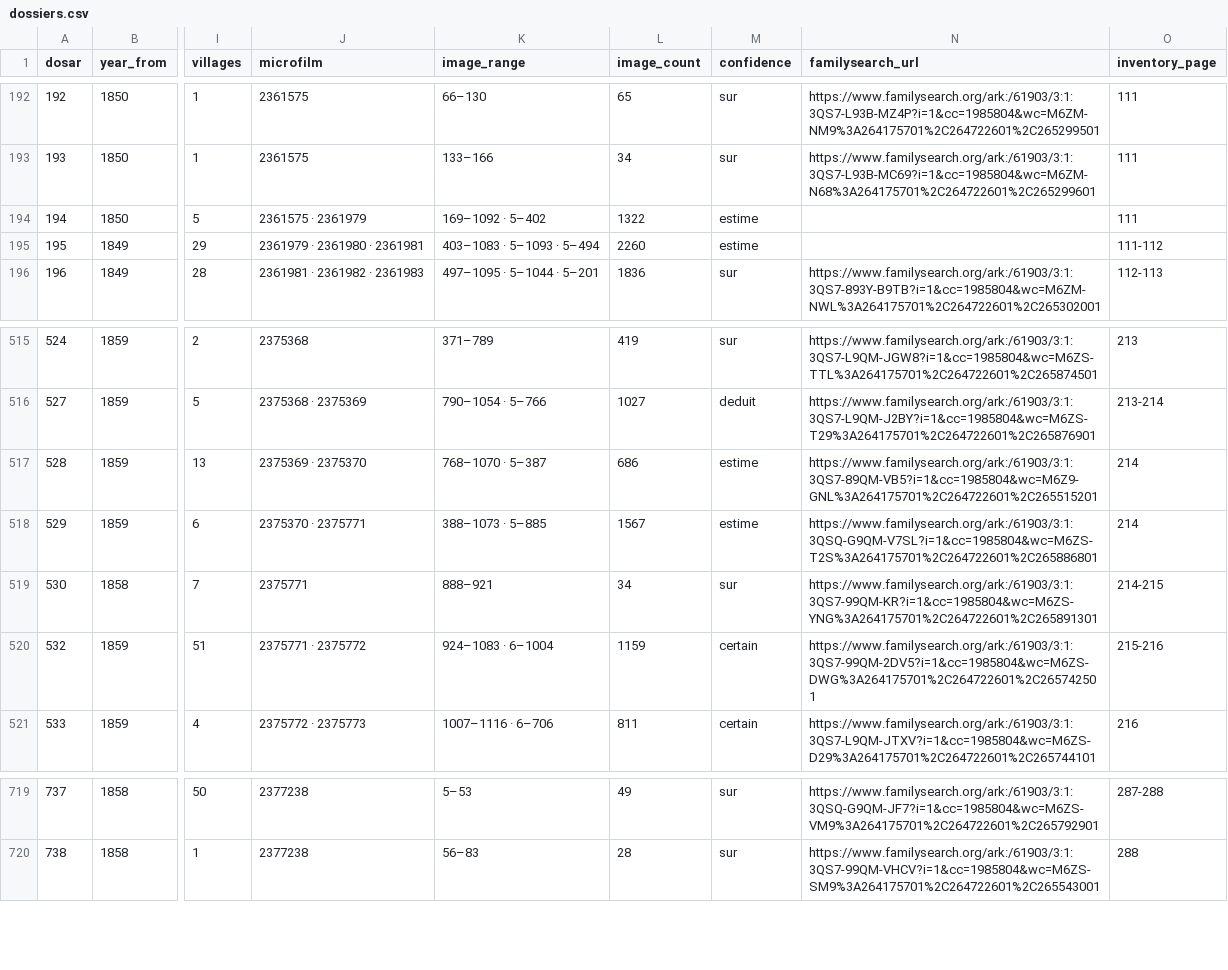
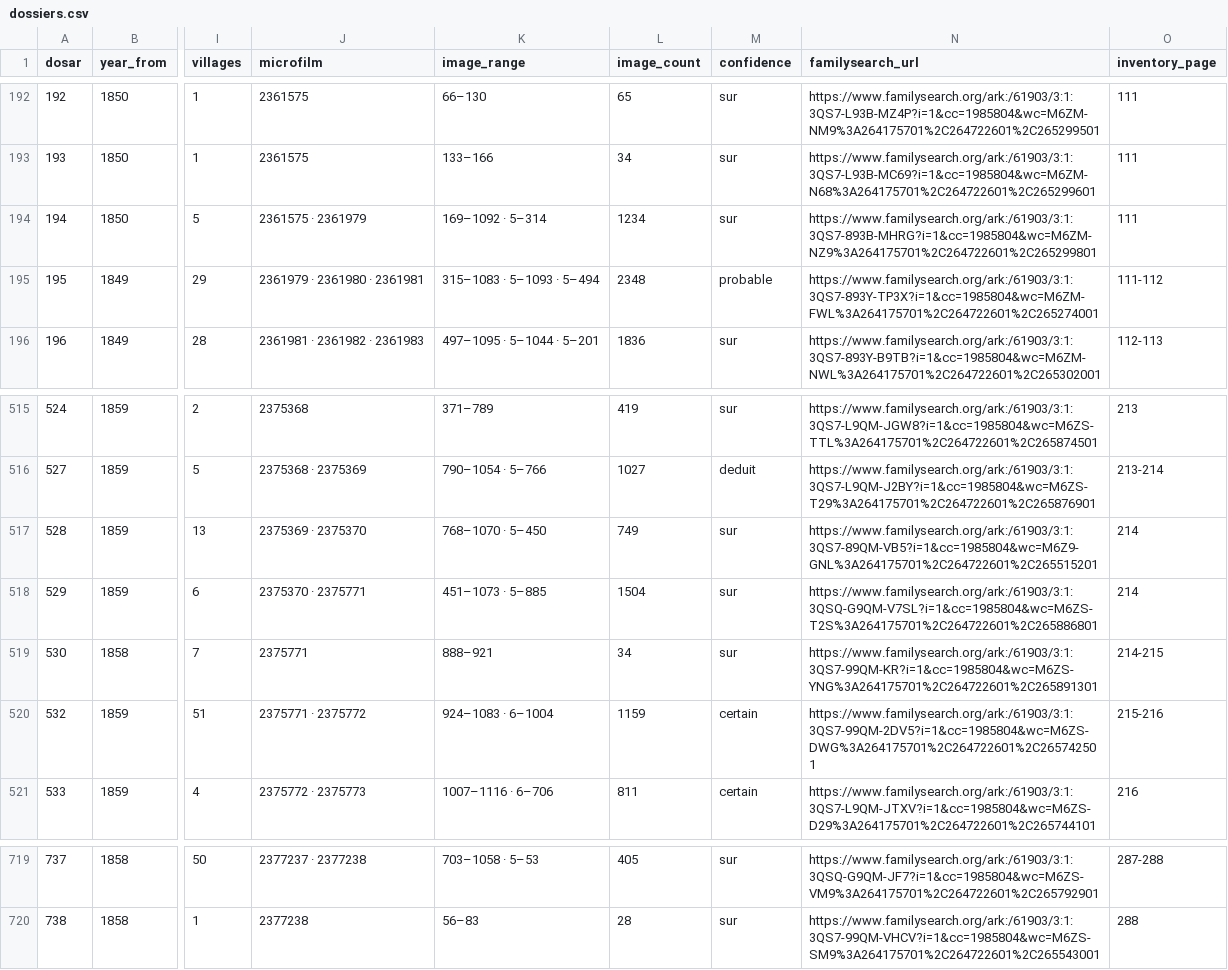
Before and after one commit to index-moldova-revision-lists/index-moldova-revision-lists.github.io, a CSV file: data/dossiers.csv, drawn as a sheet; only a part is shown, gaps mark what is left out; the diff covers the shown part only; the diff names each change by its address in the sheet, - before the commit and + after, or states it on an @@ line.

```diff
--- a/data/dossiers.csv
+++ b/data/dossiers.csv
-K194 (image_range): 169–1092 · 5–402
+K194 (image_range): 169–1092 · 5–314
-L194 (image_count): 1322
+L194 (image_count): 1234
-M194 (confidence): estime
+M194 (confidence): sur
-N194 (familysearch_url): (empty)
+N194 (familysearch_url): https://www.familysearch.org/ark:/61903/3:1:3QS7-893B-MHRG?i=1&cc=1985804&wc=M6ZM-NZ9%3A264175701%2C264722601%2C265299801
-K195 (image_range): 403–1083 · 5–1093 · 5–494
+K195 (image_range): 315–1083 · 5–1093 · 5–494
-L195 (image_count): 2260
+L195 (image_count): 2348
-M195 (confidence): estime
+M195 (confidence): probable
-N195 (familysearch_url): (empty)
+N195 (familysearch_url): https://www.familysearch.org/ark:/61903/3:1:3QS7-893Y-TP3X?i=1&cc=1985804&wc=M6ZM-FWL%3A264175701%2C264722601%2C265274001
-K517 (image_range): 768–1070 · 5–387
+K517 (image_range): 768–1070 · 5–450
-L517 (image_count): 686
+L517 (image_count): 749
-M517:M518 (confidence): estime
+M517:M518 (confidence): sur
-K518 (image_range): 388–1073 · 5–885
+K518 (image_range): 451–1073 · 5–885
-L518 (image_count): 1567
+L518 (image_count): 1504
-J719 (microfilm): 2377238
+J719 (microfilm): 2377237 · 2377238
-K719 (image_range): 5–53
+K719 (image_range): 703–1058 · 5–53
-L719 (image_count): 49
+L719 (image_count): 405
```
Also changed, not shown: 34 edited cells elsewhere in this file, 13 other files.
